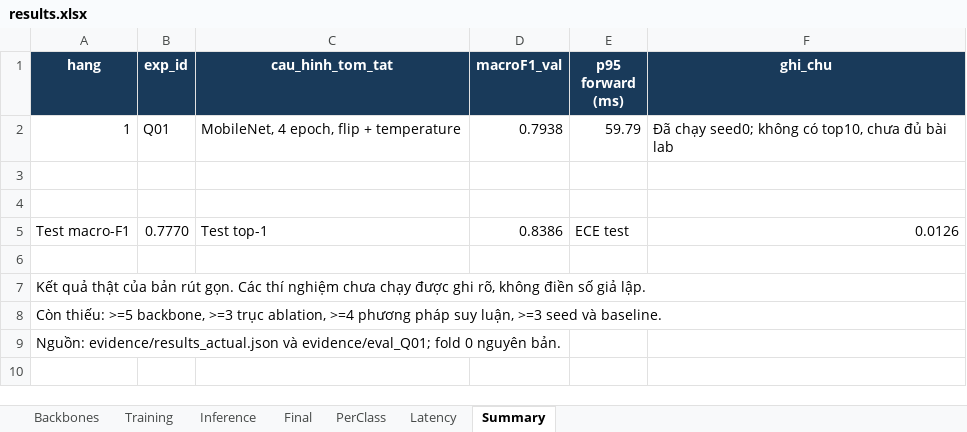
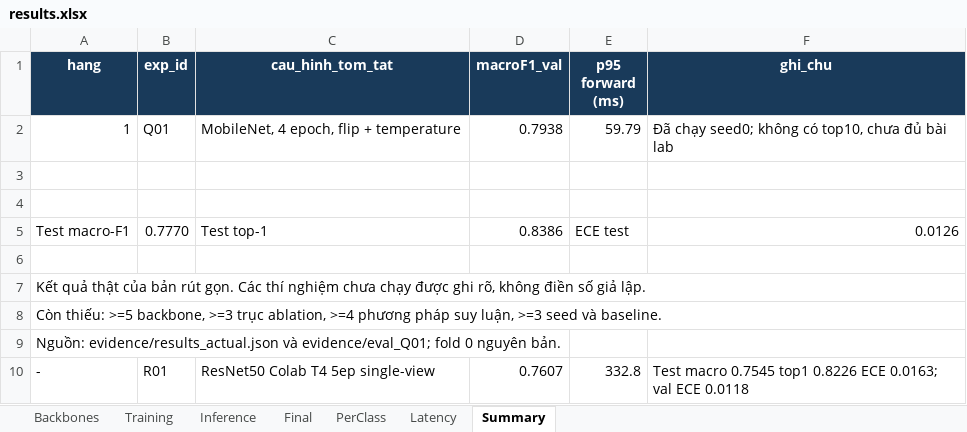
Before and after one commit to nvchien19/K4-Track4-Day2-Deeplearning-Advance, an Excel workbook: submissions/2A202602926_NguyenVanChien/results.xlsx, sheet Summary, drawn as a sheet; values as stored, in another font and other column widths than the file's, no borders; the diff names each change by its address in the sheet, - before the commit and + after, or states it on an @@ line.

```diff
--- a/submissions/2A202602926_NguyenVanChien/results.xlsx (sheet Summary)
+++ b/submissions/2A202602926_NguyenVanChien/results.xlsx (sheet Summary)
+row 10: - | R01 | ResNet50 Colab T4 5ep single-view | 0.7607 | 332.8 | Test macro 0.7545 top1 0.8226 ECE 0.0163; val ECE 0.0118
```
Also changed, not shown: sheet Latency, sheet Final, sheet Backbones, sheet Inference, 17 other files.
